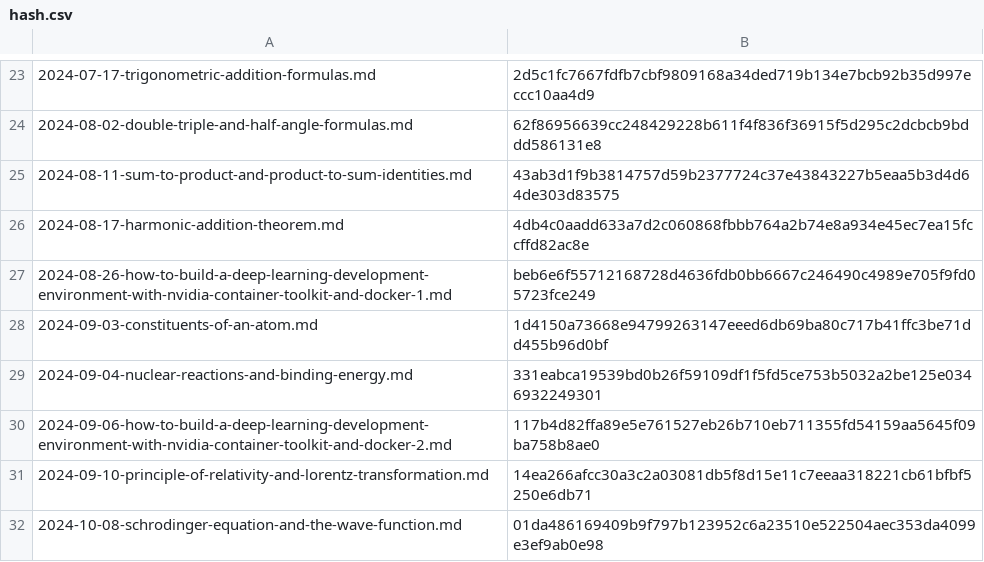
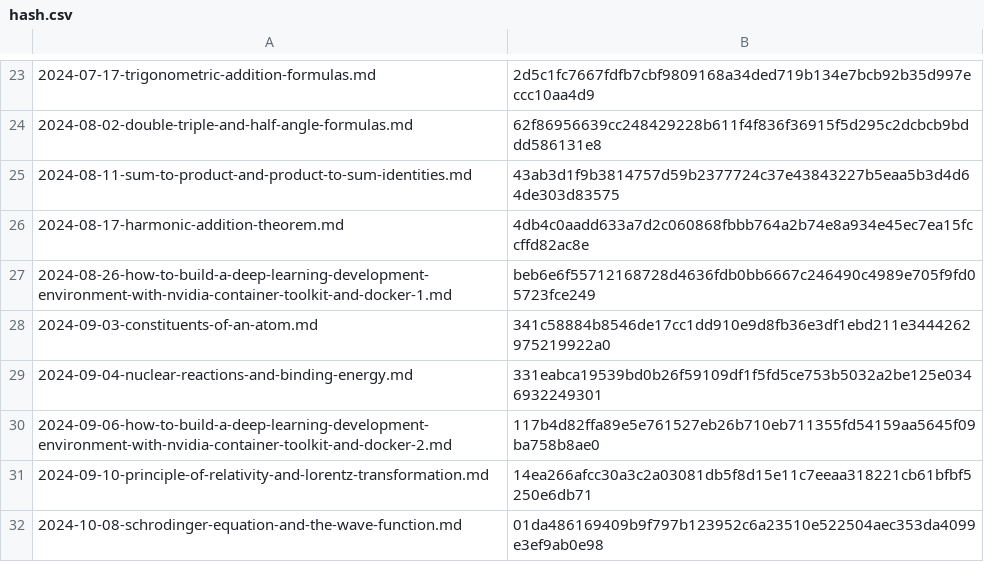
Before and after one commit to yunseo-kim/yunseo-kim.github.io, a CSV file: tools/hash.csv, drawn as a sheet; only a part is shown, gaps mark what is left out.

Commit message:
Auto-update hash.csv

```diff
--- a/tools/hash.csv
+++ b/tools/hash.csv
@@ -27,3 +27,3 @@
 2024-08-26-how-to-build-a-deep-learning-development-environment-with-nvidia-container-toolkit-and-docker-1.md,beb6e6f55712168728d4636fdb0bb6667c246490c4989e705f9fd05723fce249
-2024-09-03-constituents-of-an-atom.md,1d4150a73668e94799263147eeed6db69ba80c717b41ffc3be71dd455b96d0bf
+2024-09-03-constituents-of-an-atom.md,341c58884b8546de17cc1dd910e9d8fb36e3df1ebd211e3444262975219922a0
 2024-09-04-nuclear-reactions-and-binding-energy.md,331eabca19539bd0b26f59109df1f5fd5ce753b5032a2be125e0346932249301
```
